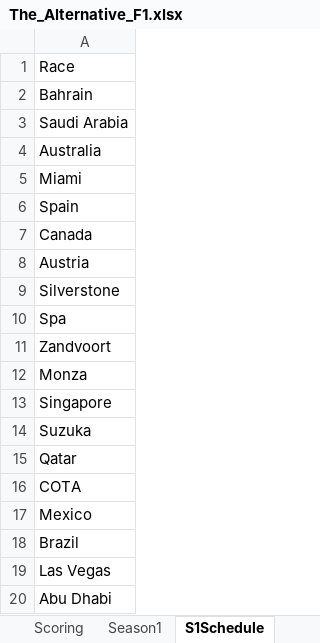
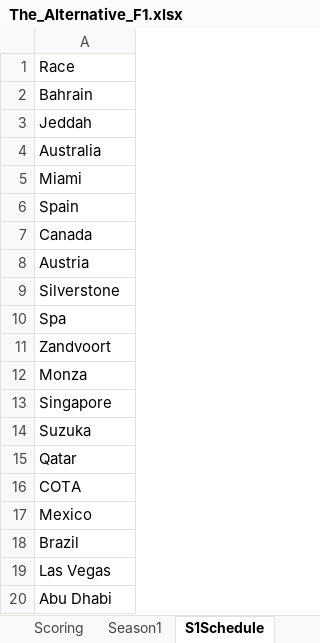
Before and after one commit to PKnowlez/TheAlternativeF1-Reflex, an Excel workbook: the_alternative_f1/The_Alternative_F1.xlsx, sheet S1Schedule, drawn as a sheet; values as stored, in another font and other column widths than the file's, no borders; charts and pictures not drawn; the diff names each change by its address in the sheet, - before the commit and + after, or states it on an @@ line.

```diff
--- a/the_alternative_f1/The_Alternative_F1.xlsx (sheet S1Schedule)
+++ b/the_alternative_f1/The_Alternative_F1.xlsx (sheet S1Schedule)
-A3: Saudi Arabia
+A3: Jeddah
```
Also changed, not shown: sheet Season1, 13 other files.
